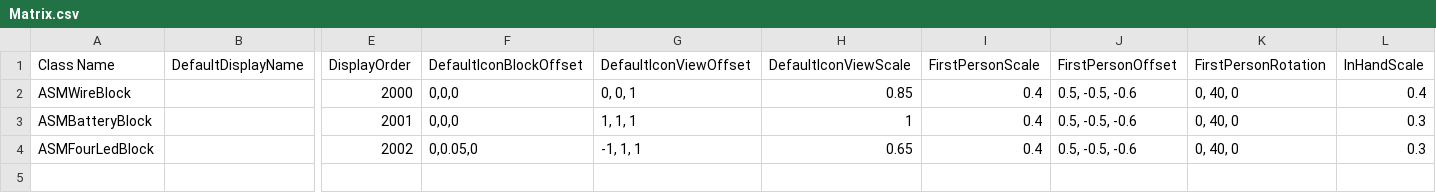
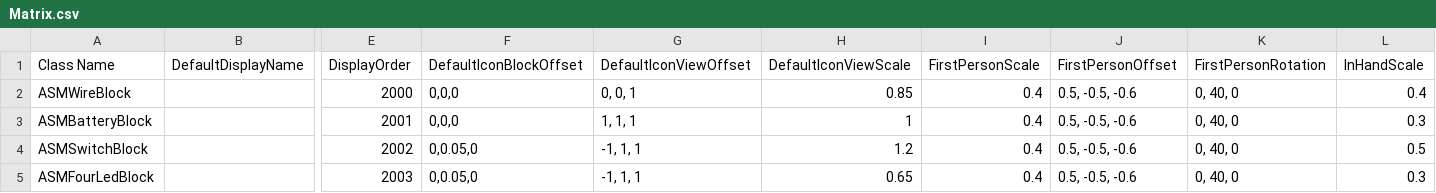
Before and after one commit to CS-LX/AutoScripting-Matrix, a CSV file: AutoScripting-Matrix/Assets/Matrix.csv, drawn as a sheet; only a part is shown, gaps mark what is left out; addresses are those after the commit; rows hold the shown columns only; the diff names each change by its address in the sheet, - before the commit and + after, or states it on an @@ line.

```diff
--- a/AutoScripting-Matrix/Assets/Matrix.csv
+++ b/AutoScripting-Matrix/Assets/Matrix.csv
+row 4: ASMSwitchBlock |  | 2002 | 0,0.05,0 | -1, 1, 1 | 1.2 | 0.4 | 0.5, -0.5, -0.6 | 0, 40, 0 | 0.5
-E5 (DisplayOrder): 2002
+E5 (DisplayOrder): 2003
```
Also changed, not shown: 8 other files.
